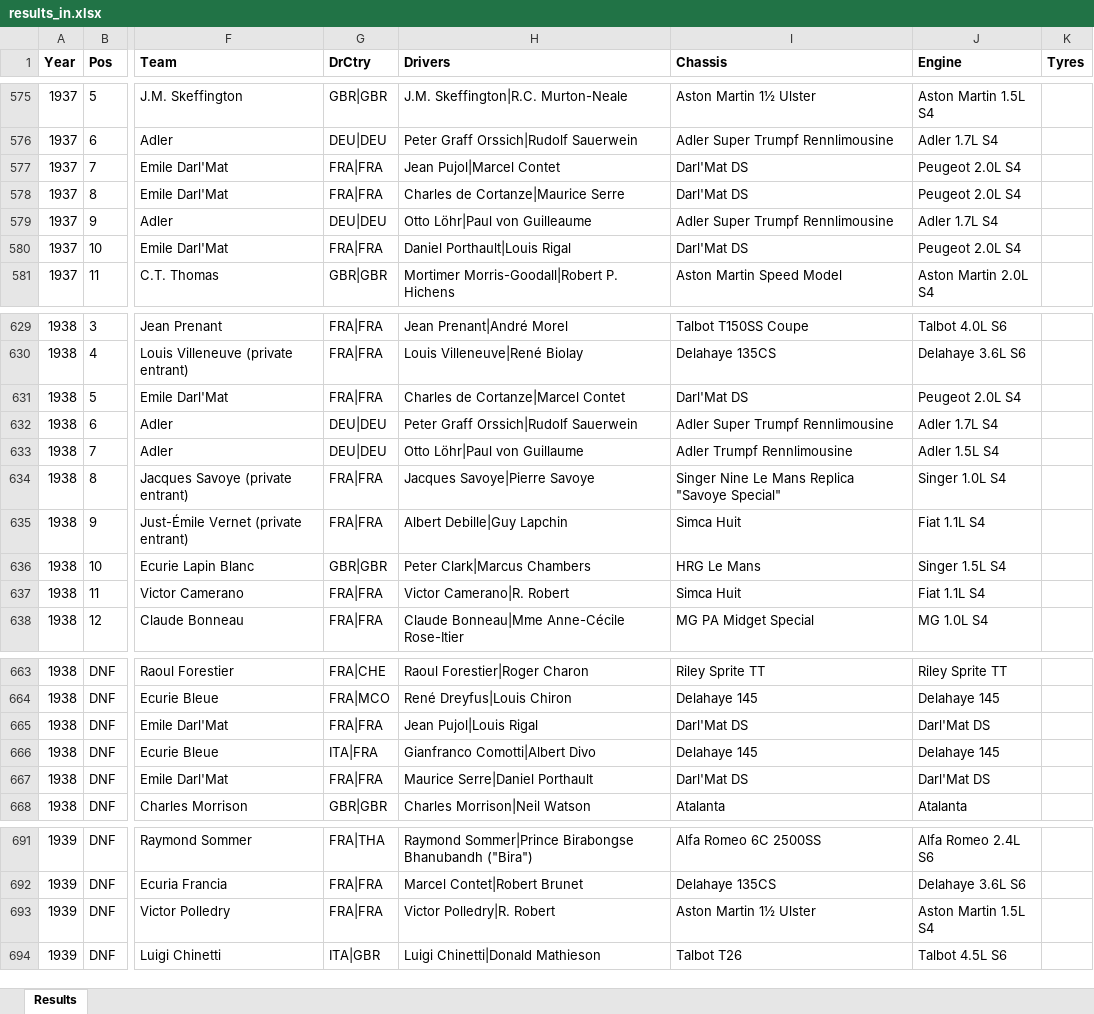
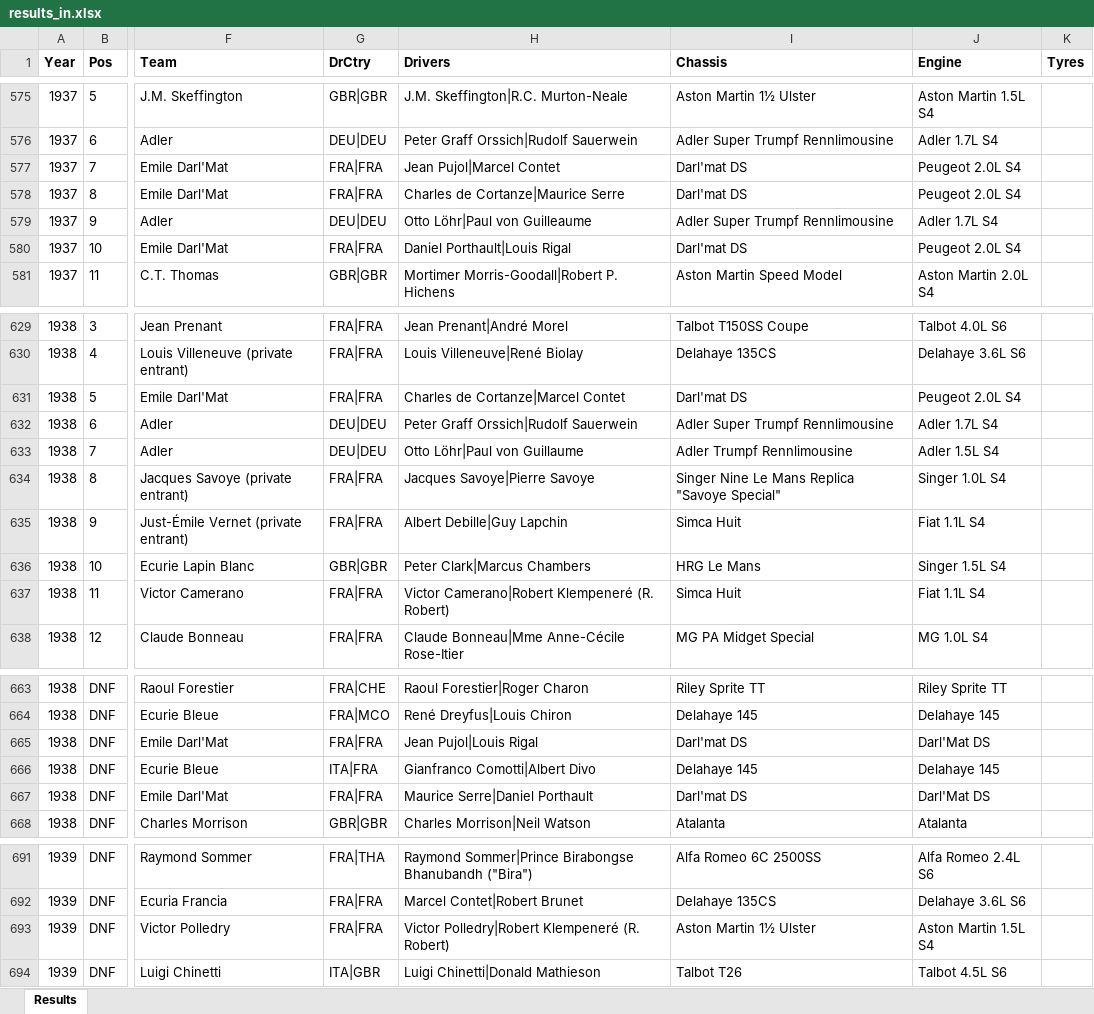
Before and after one commit to gdsotirov/lemans24, an Excel workbook: db/data/results_in.xlsx, sheet Results, drawn as a sheet; only a part is shown, gaps mark what is left out; values as stored, in another font and other column widths than the file's, no borders; conditional formats not drawn; the diff names each change by its address in the sheet, - before the commit and + after, or states it on an @@ line.

Commit message:
Change chassis name (Darl'Mat -> Darl'mat) and add full name of R. Robert (Robert Klempeneré)

```diff
--- a/db/data/results_in.xlsx (sheet Results)
+++ b/db/data/results_in.xlsx (sheet Results)
-I577:I578 (Chassis): Darl'Mat DS
+I577:I578 (Chassis): Darl'mat DS
-I580 (Chassis): Darl'Mat DS
+I580 (Chassis): Darl'mat DS
-I631 (Chassis): Darl'Mat DS
+I631 (Chassis): Darl'mat DS
-H637 (Drivers): Victor Camerano|R. Robert
+H637 (Drivers): Victor Camerano|Robert Klempeneré (R. Robert)
-I665 (Chassis): Darl'Mat DS
+I665 (Chassis): Darl'mat DS
-I667 (Chassis): Darl'Mat DS
+I667 (Chassis): Darl'mat DS
-H693 (Drivers): Victor Polledry|R. Robert
+H693 (Drivers): Victor Polledry|Robert Klempeneré (R. Robert)
```
Also changed, not shown: 1 other file.
